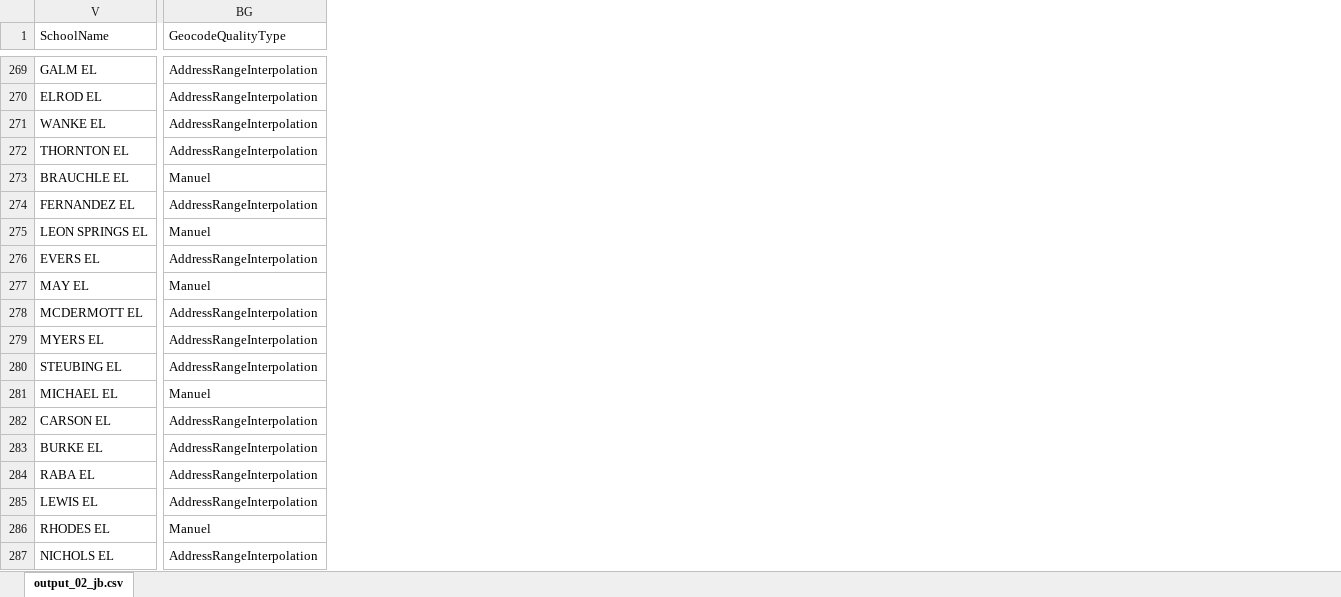
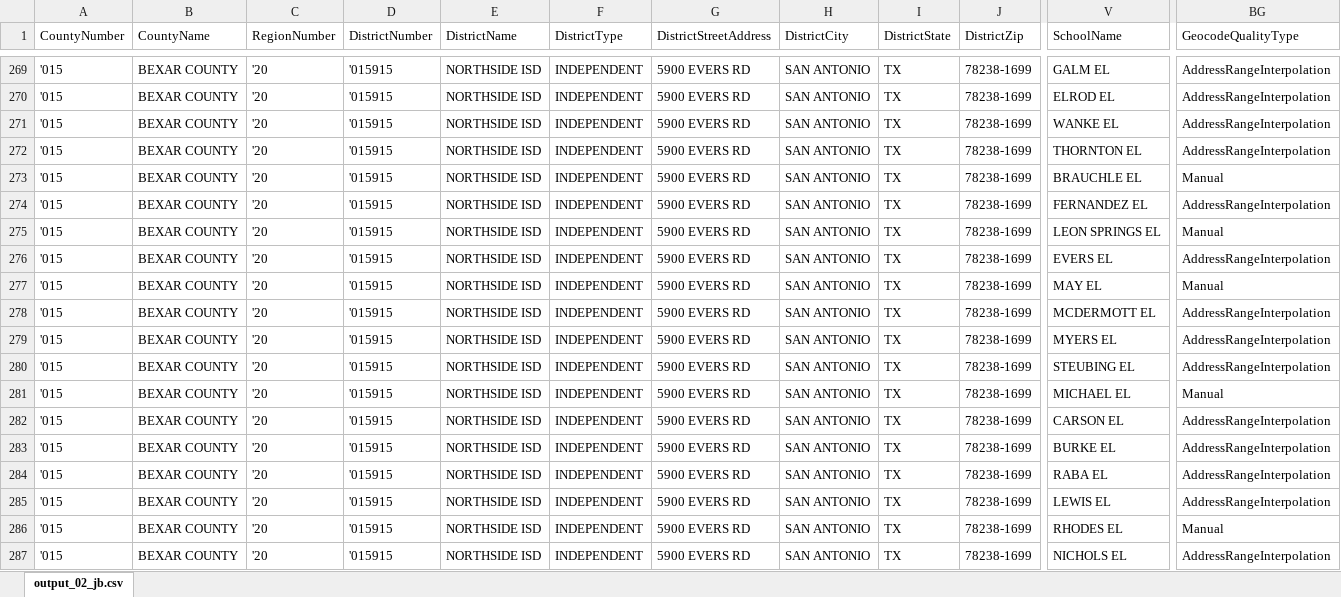
Before and after one commit to utdata/texas-schools, an Excel workbook: class_files/output_02_jb_geogoding.xlsx, sheet output_02_jb.csv, drawn as a sheet; only a part is shown, gaps mark what is left out; values as stored, in another font and other column widths than the file's, no cell formats; the diff covers the shown part only; the diff names each change by its address in the sheet, - before the commit and + after, or states it on an @@ line.

```diff
--- a/class_files/output_02_jb_geogoding.xlsx (sheet output_02_jb.csv)
+++ b/class_files/output_02_jb_geogoding.xlsx (sheet output_02_jb.csv)
@@ column A (CountyNumber) unhidden, rows 269-287: all '015 @@
@@ column B (CountyName) unhidden, rows 269-287: all BEXAR COUNTY @@
@@ column C (RegionNumber) unhidden, rows 269-287: all '20 @@
@@ column D (DistrictNumber) unhidden, rows 269-287: all '015915 @@
@@ column E (DistrictName) unhidden, rows 269-287: all NORTHSIDE ISD @@
@@ column F (DistrictType) unhidden, rows 269-287: all INDEPENDENT @@
@@ column G (DistrictStreetAddress) unhidden, rows 269-287: all 5900 EVERS RD @@
@@ column H (DistrictCity) unhidden, rows 269-287: all SAN ANTONIO @@
@@ column I (DistrictState) unhidden, rows 269-287: all TX @@
@@ column J (DistrictZip) unhidden, rows 269-287: all 78238-1699 @@
-BG273 (GeocodeQualityType): Manuel
+BG273 (GeocodeQualityType): Manual
-BG275 (GeocodeQualityType): Manuel
+BG275 (GeocodeQualityType): Manual
-BG277 (GeocodeQualityType): Manuel
+BG277 (GeocodeQualityType): Manual
-BG281 (GeocodeQualityType): Manuel
+BG281 (GeocodeQualityType): Manual
-BG286 (GeocodeQualityType): Manuel
+BG286 (GeocodeQualityType): Manual
```
Also changed, not shown: 51 added columns and 189 edited cells elsewhere in this sheet, cell formats, class_files/output_01_la_geocoding.xlsx.
